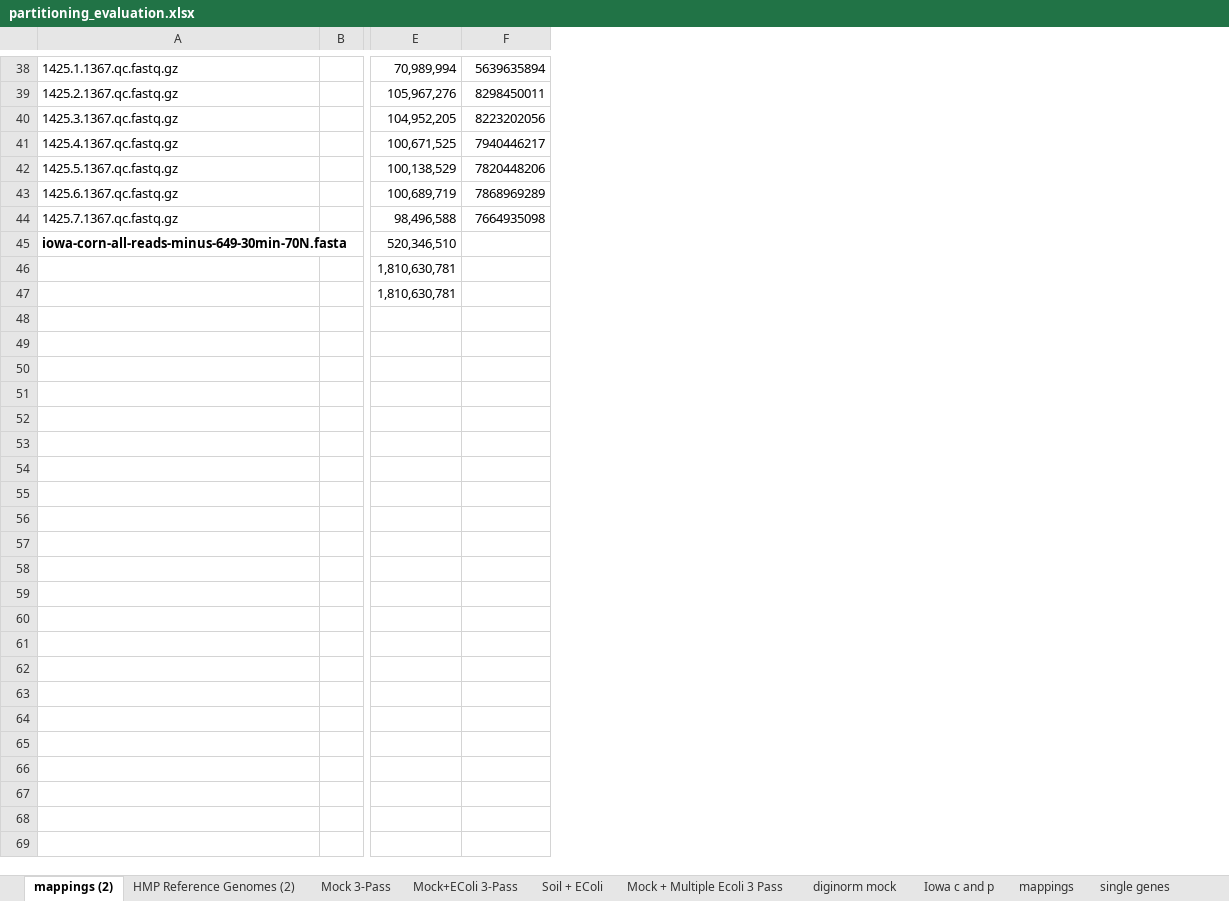
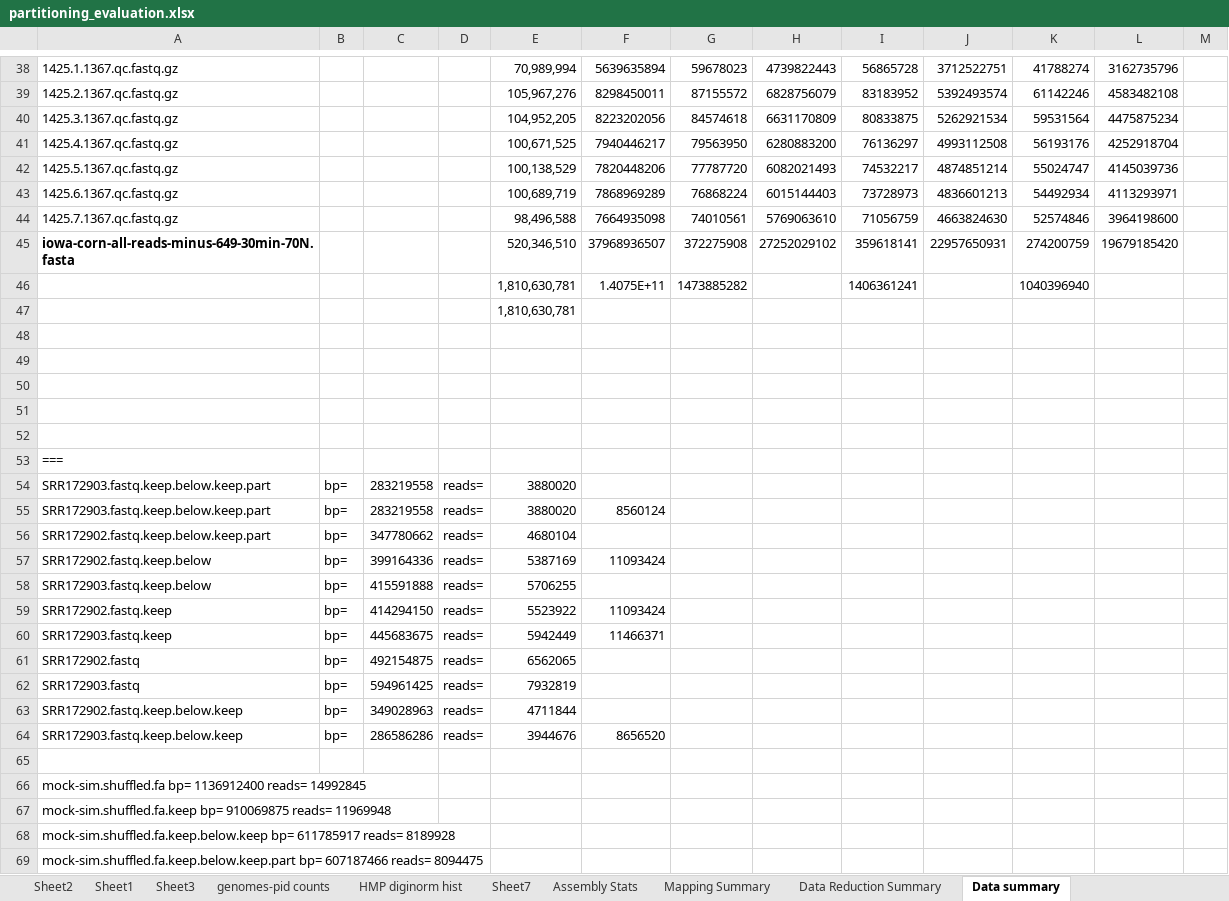
Before and after one commit to dib-lab/2012-assembly-methods, an Excel workbook: figures/partitioning_evaluation.xlsx, sheet Data summary, drawn as a sheet; only a part is shown, gaps mark what is left out; values as stored, in another font and other column widths than the file's, no borders; removed rows and columns are numbered as before the commit, all else as after; rows hold the shown columns only; the diff covers the shown part only; the diff names each change by its address in the sheet, - before the commit and + after, or states it on an @@ line.

```diff
--- a/figures/partitioning_evaluation.xlsx (sheet Data summary)
+++ b/figures/partitioning_evaluation.xlsx (sheet Data summary)
-sheet tab: mappings (2)
+sheet tab: Data summary
-column B, empty
+column B, empty
+column C, empty
+column D, empty
+column G, rows 38-45: 59678023 | 87155572 | 84574618 | 79563950 | 77787720 | 76868224 | 74010561 | 372275908
+column H, rows 38-45: 4739822443 | 6828756079 | 6631170809 | 6280883200 | 6082021493 | 6015144403 | 5769063610 | 27252029102
+column I, rows 38-45: 56865728 | 83183952 | 80833875 | 76136297 | 74532217 | 73728973 | 71056759 | 359618141
+column J, rows 38-45: 3712522751 | 5392493574 | 5262921534 | 4993112508 | 4874851214 | 4836601213 | 4663824630 | 22957650931
+column K, rows 38-45: 41788274 | 61142246 | 59531564 | 56193176 | 55024747 | 54492934 | 52574846 | 274200759
+column L, rows 38-45: 3162735796 | 4583482108 | 4475875234 | 4252918704 | 4145039736 | 4113293971 | 3964198600 | 19679185420
+column M, empty
-F45: (empty)
+F45: 37968936507
+row 46:  |  |  |  | 1,810,630,781 | 1.4075E+11 | 1473885282 |  | 1406361241 |  | 1040396940
-E48: 1,810,630,781
+E48: (empty)
+row 49: (empty)
+row 50: (empty)
+row 51: (empty)
+row 52: (empty)
+row 53: ===
+row 54: SRR172903.fastq.keep.below.keep.part | bp= | 283219558 | reads= | 3880020
+row 55: SRR172903.fastq.keep.below.keep.part | bp= | 283219558 | reads= | 3880020 | 8560124
+row 56: SRR172902.fastq.keep.below.keep.part | bp= | 347780662 | reads= | 4680104
+row 57: SRR172902.fastq.keep.below | bp= | 399164336 | reads= | 5387169 | 11093424
+row 58: SRR172903.fastq.keep.below | bp= | 415591888 | reads= | 5706255
+row 59: SRR172902.fastq.keep | bp= | 414294150 | reads= | 5523922 | 11093424
+row 60: SRR172903.fastq.keep | bp= | 445683675 | reads= | 5942449 | 11466371
+row 61: SRR172902.fastq | bp= | 492154875 | reads= | 6562065
+row 62: SRR172903.fastq | bp= | 594961425 | reads= | 7932819
+row 63: SRR172902.fastq.keep.below.keep | bp= | 349028963 | reads= | 4711844
+row 64: SRR172903.fastq.keep.below.keep | bp= | 286586286 | reads= | 3944676 | 8656520
+row 65: (empty)
+row 66: mock-sim.shuffled.fa bp= 1136912400 reads= 14992845
+row 67: mock-sim.shuffled.fa.keep bp= 910069875 reads= 11969948
+row 68: mock-sim.shuffled.fa.keep.below.keep bp= 611785917 reads= 8189928
+row 69: mock-sim.shuffled.fa.keep.below.keep.part bp= 607187466 reads= 8094475
```
Also changed, not shown: 24 added rows, 24 removed rows, 2 removed columns and 3 edited cells elsewhere in this sheet, other sheet tabs, charts or pictures, 2 other files.
